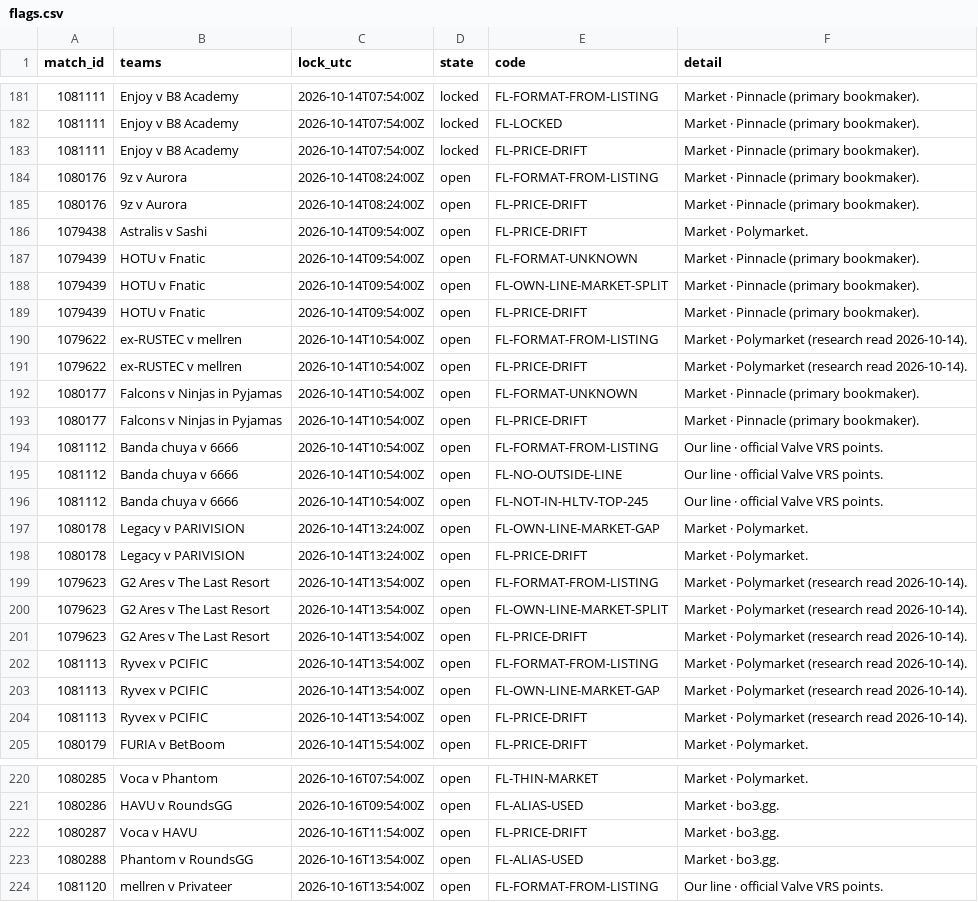
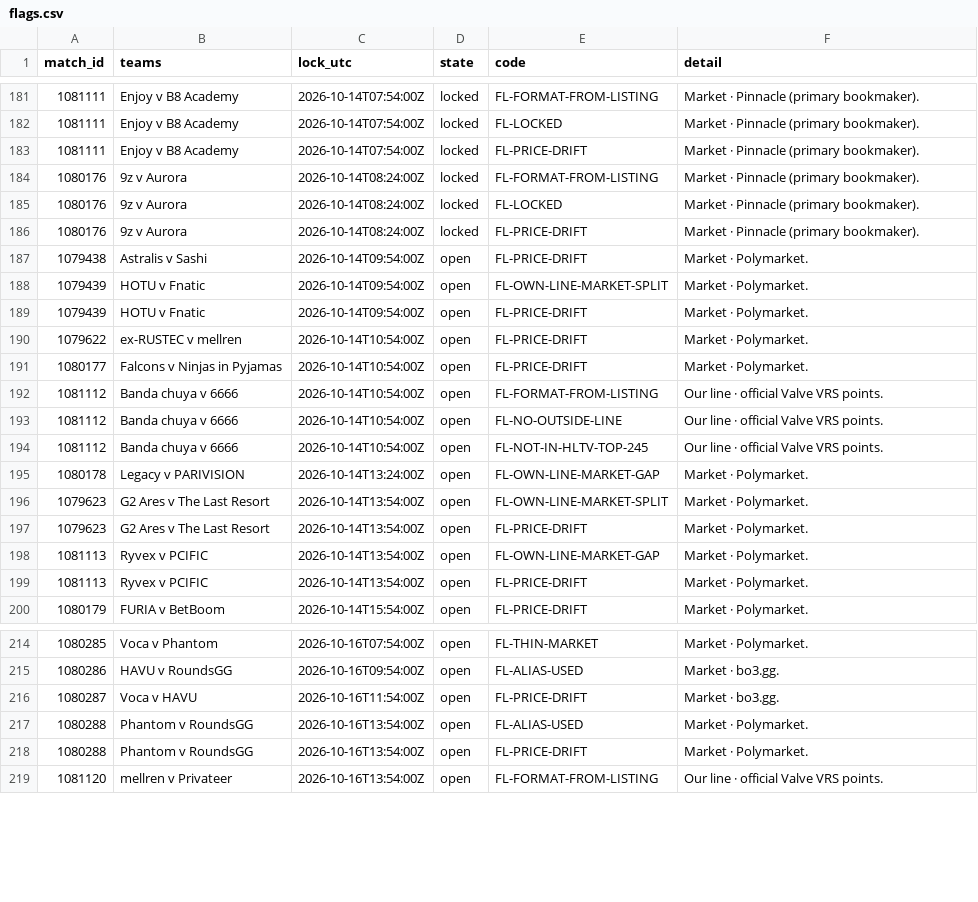
Before and after one commit to buffedlizard55-lab/MaltaProj1, a CSV file: livelines/data/flags.csv, drawn as a sheet; only a part is shown, gaps mark what is left out; the diff covers the shown part only.

```diff
--- a/livelines/data/flags.csv
+++ b/livelines/data/flags.csv
@@ -183,12 +183,10 @@ match_id,teams,lock_utc,state,code,detail
 1081111,Enjoy v B8 Academy,2026-10-14T07:54:00Z,locked,FL-PRICE-DRIFT,Market · Pinnacle (primary bookmaker).
-1080176,9z v Aurora,2026-10-14T08:24:00Z,open,FL-FORMAT-FROM-LISTING,Market · Pinnacle (primary bookmaker).
-1080176,9z v Aurora,2026-10-14T08:24:00Z,open,FL-PRICE-DRIFT,Market · Pinnacle (primary bookmaker).
+1080176,9z v Aurora,2026-10-14T08:24:00Z,locked,FL-FORMAT-FROM-LISTING,Market · Pinnacle (primary bookmaker).
+1080176,9z v Aurora,2026-10-14T08:24:00Z,locked,FL-LOCKED,Market · Pinnacle (primary bookmaker).
+1080176,9z v Aurora,2026-10-14T08:24:00Z,locked,FL-PRICE-DRIFT,Market · Pinnacle (primary bookmaker).
 1079438,Astralis v Sashi,2026-10-14T09:54:00Z,open,FL-PRICE-DRIFT,Market · Polymarket.
-1079439,HOTU v Fnatic,2026-10-14T09:54:00Z,open,FL-FORMAT-UNKNOWN,Market · Pinnacle (primary bookmaker).
-1079439,HOTU v Fnatic,2026-10-14T09:54:00Z,open,FL-OWN-LINE-MARKET-SPLIT,Market · Pinnacle (primary bookmaker).
-1079439,HOTU v Fnatic,2026-10-14T09:54:00Z,open,FL-PRICE-DRIFT,Market · Pinnacle (primary bookmaker).
-1079622,ex-RUSTEC v mellren,2026-10-14T10:54:00Z,open,FL-FORMAT-FROM-LISTING,Market · Polymarket (research read 2026-10-14).
-1079622,ex-RUSTEC v mellren,2026-10-14T10:54:00Z,open,FL-PRICE-DRIFT,Market · Polymarket (research read 2026-10-14).
-1080177,Falcons v Ninjas in Pyjamas,2026-10-14T10:54:00Z,open,FL-FORMAT-UNKNOWN,Market · Pinnacle (primary bookmaker).
-1080177,Falcons v Ninjas in Pyjamas,2026-10-14T10:54:00Z,open,FL-PRICE-DRIFT,Market · Pinnacle (primary bookmaker).
+1079439,HOTU v Fnatic,2026-10-14T09:54:00Z,open,FL-OWN-LINE-MARKET-SPLIT,Market · Polymarket.
+1079439,HOTU v Fnatic,2026-10-14T09:54:00Z,open,FL-PRICE-DRIFT,Market · Polymarket.
+1079622,ex-RUSTEC v mellren,2026-10-14T10:54:00Z,open,FL-PRICE-DRIFT,Market · Polymarket.
+1080177,Falcons v Ninjas in Pyjamas,2026-10-14T10:54:00Z,open,FL-PRICE-DRIFT,Market · Polymarket.
 1081112,Banda chuya v 6666,2026-10-14T10:54:00Z,open,FL-FORMAT-FROM-LISTING,Our line · official Valve VRS points.
@@ -197,9 +195,6 @@ match_id,teams,lock_utc,state,code,detail
 1080178,Legacy v PARIVISION,2026-10-14T13:24:00Z,open,FL-OWN-LINE-MARKET-GAP,Market · Polymarket.
-1080178,Legacy v PARIVISION,2026-10-14T13:24:00Z,open,FL-PRICE-DRIFT,Market · Polymarket.
-1079623,G2 Ares v The Last Resort,2026-10-14T13:54:00Z,open,FL-FORMAT-FROM-LISTING,Market · Polymarket (research read 2026-10-14).
-1079623,G2 Ares v The Last Resort,2026-10-14T13:54:00Z,open,FL-OWN-LINE-MARKET-SPLIT,Market · Polymarket (research read 2026-10-14).
-1079623,G2 Ares v The Last Resort,2026-10-14T13:54:00Z,open,FL-PRICE-DRIFT,Market · Polymarket (research read 2026-10-14).
-1081113,Ryvex v PCIFIC,2026-10-14T13:54:00Z,open,FL-FORMAT-FROM-LISTING,Market · Polymarket (research read 2026-10-14).
-1081113,Ryvex v PCIFIC,2026-10-14T13:54:00Z,open,FL-OWN-LINE-MARKET-GAP,Market · Polymarket (research read 2026-10-14).
-1081113,Ryvex v PCIFIC,2026-10-14T13:54:00Z,open,FL-PRICE-DRIFT,Market · Polymarket (research read 2026-10-14).
+1079623,G2 Ares v The Last Resort,2026-10-14T13:54:00Z,open,FL-OWN-LINE-MARKET-SPLIT,Market · Polymarket.
+1079623,G2 Ares v The Last Resort,2026-10-14T13:54:00Z,open,FL-PRICE-DRIFT,Market · Polymarket.
+1081113,Ryvex v PCIFIC,2026-10-14T13:54:00Z,open,FL-OWN-LINE-MARKET-GAP,Market · Polymarket.
+1081113,Ryvex v PCIFIC,2026-10-14T13:54:00Z,open,FL-PRICE-DRIFT,Market · Polymarket.
 1080179,FURIA v BetBoom,2026-10-14T15:54:00Z,open,FL-PRICE-DRIFT,Market · Polymarket.
@@ -222,3 +216,4 @@ match_id,teams,lock_utc,state,code,detail
 1080287,Voca v HAVU,2026-10-16T11:54:00Z,open,FL-PRICE-DRIFT,Market · bo3.gg.
-1080288,Phantom v RoundsGG,2026-10-16T13:54:00Z,open,FL-ALIAS-USED,Market · bo3.gg.
+1080288,Phantom v RoundsGG,2026-10-16T13:54:00Z,open,FL-ALIAS-USED,Market · Polymarket.
+1080288,Phantom v RoundsGG,2026-10-16T13:54:00Z,open,FL-PRICE-DRIFT,Market · Polymarket.
 1081120,mellren v Privateer,2026-10-16T13:54:00Z,open,FL-FORMAT-FROM-LISTING,Our line · official Valve VRS points.
```
Also changed, not shown: 1 removed row and 4 edited cells elsewhere in this file, livelines/data/picks.csv, livelines/data/sources.csv, 11 other files.
